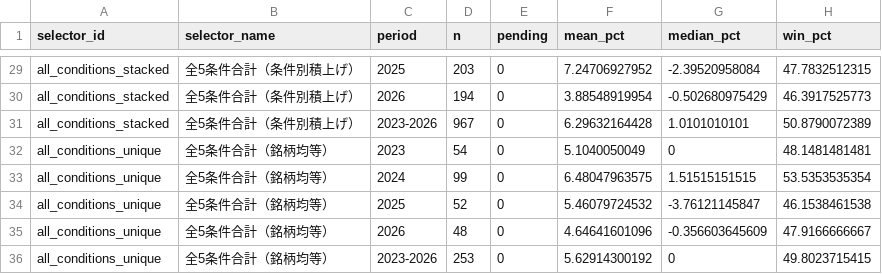
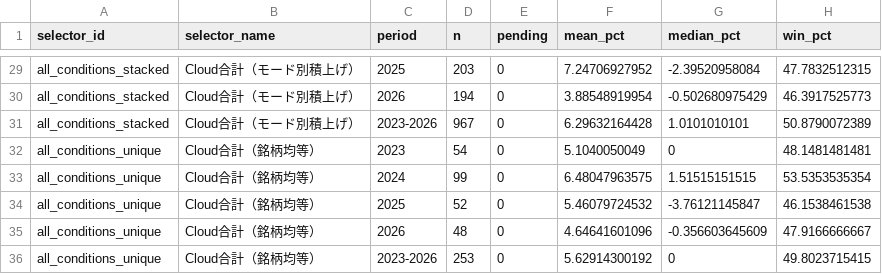
Before and after one commit to Ken5InvestmentLab/screening-bot, a CSV file: weak_early_beta/state/metrics.csv, drawn as a sheet; only a part is shown, gaps mark what is left out; the diff covers the shown part only; the diff names each change by its address in the sheet, - before the commit and + after, or states it on an @@ line.

Commit message:
Improve Cloud report labels and company names

```diff
--- a/weak_early_beta/state/metrics.csv
+++ b/weak_early_beta/state/metrics.csv
-B29:B31 (selector_name): 全5条件合計（条件別積上げ）
+B29:B31 (selector_name): Cloud合計（モード別積上げ）
-B32:B36 (selector_name): 全5条件合計（銘柄均等）
+B32:B36 (selector_name): Cloud合計（銘柄均等）
```
Also changed, not shown: 27 edited cells elsewhere in this file, 13 other files.
